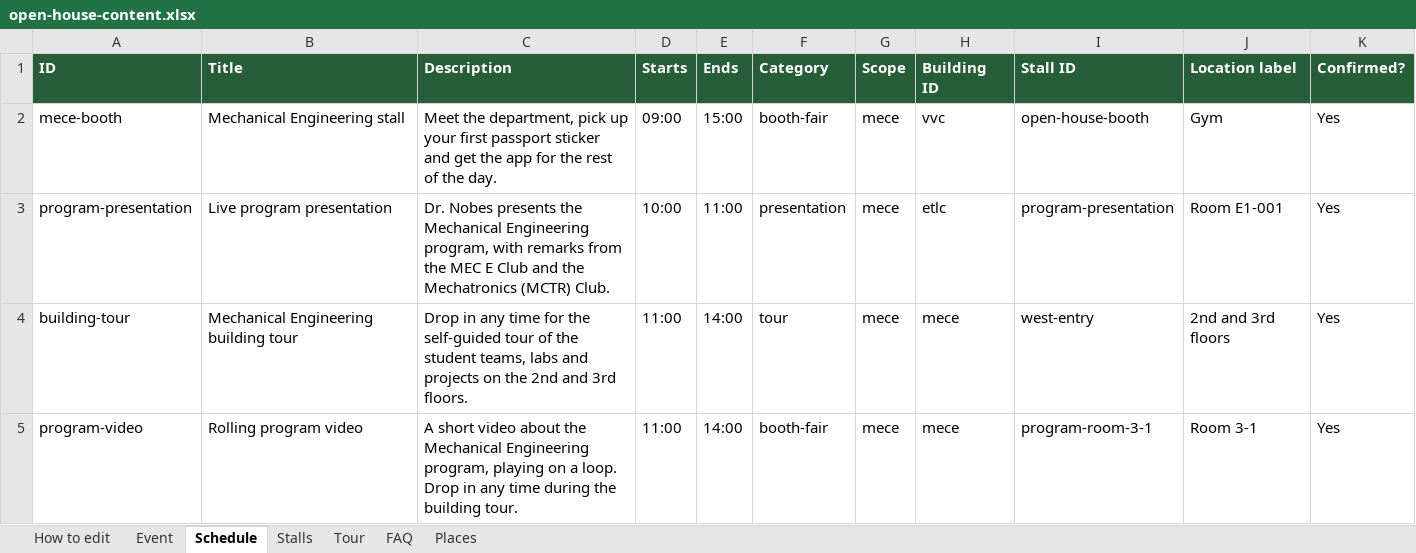
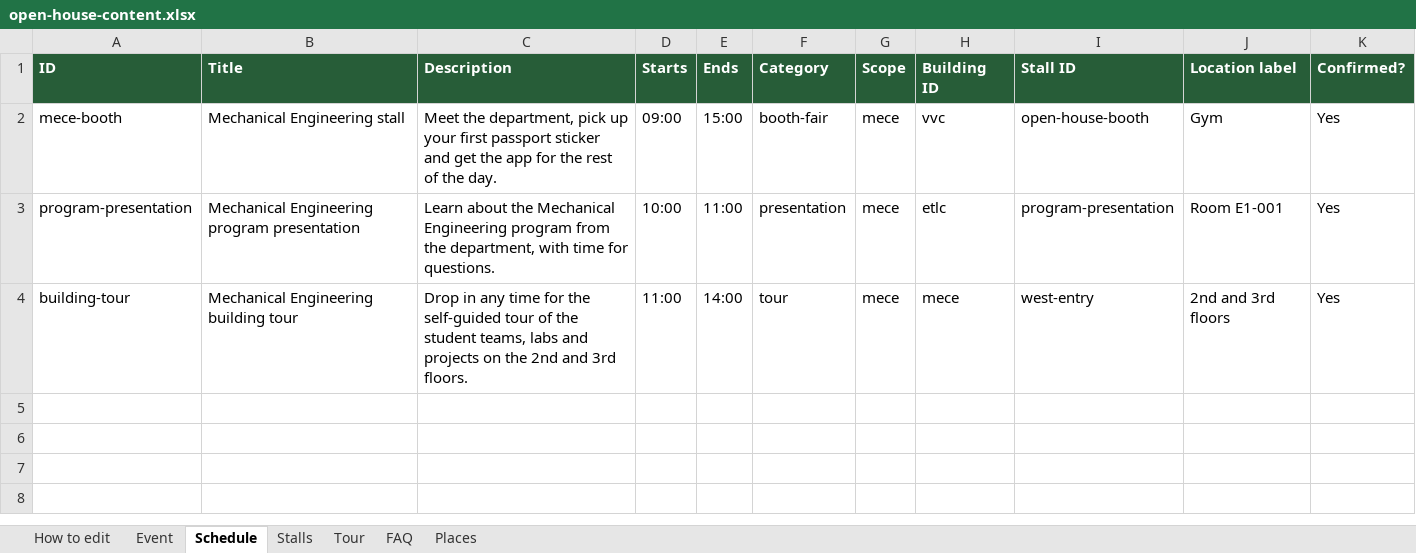
Before and after one commit to aniketh1409/MEC-E-Open-House-2026, an Excel workbook: content/open-house-content.xlsx, sheet Schedule, drawn as a sheet; values as stored, in another font and other column widths than the file's, no borders; the diff names each change by its address in the sheet, - before the commit and + after, or states it on an @@ line.

```diff
--- a/content/open-house-content.xlsx (sheet Schedule)
+++ b/content/open-house-content.xlsx (sheet Schedule)
-B3 (Title): Live program presentation
+B3 (Title): Mechanical Engineering program presentation
-C3 (Description): Dr. Nobes presents the Mechanical Engineering program, with remarks from the MEC E Club and the Mechatronics (MCTR) Club.
+C3 (Description): Learn about the Mechanical Engineering program from the department, with time for questions.
-row 5: program-video | Rolling program video | A short video about the Mechanical Engineering program, playing on a loop. Drop in any time during the building tour. | 11:00 | 14:00 | booth-fair | mece | mece | program-room-3-1 | Room 3-1 | Yes
```
Also changed, not shown: sheet Stalls, sheet FAQ.
